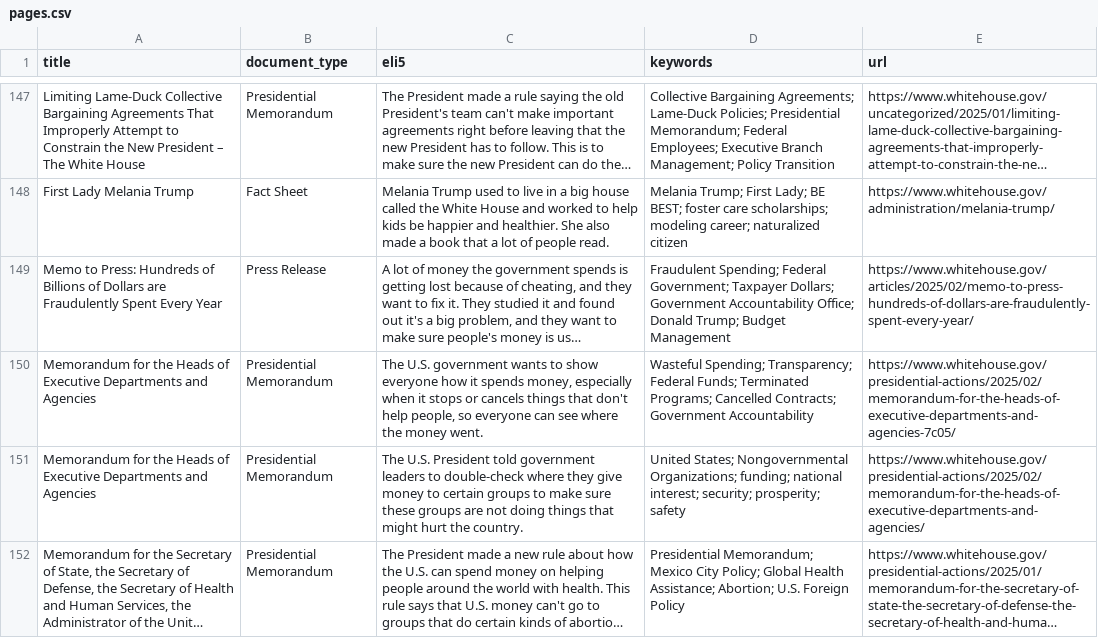
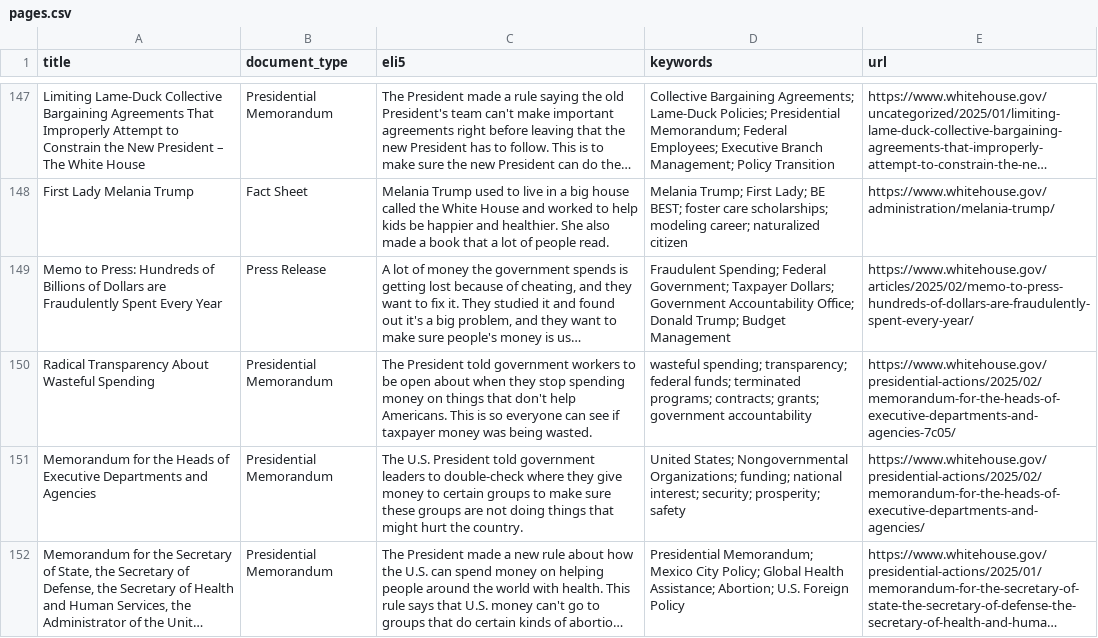
Before and after one commit to mjbommar/wh-pa, a CSV file: pages.csv, drawn as a sheet; only a part is shown, gaps mark what is left out; long unchanged cells end in …; the diff names each change by its address in the sheet, - before the commit and + after, or states it on an @@ line.

```diff
--- a/pages.csv
+++ b/pages.csv
-A150 (title): Memorandum for the Heads of Executive Departments and Agencies
+A150 (title): Radical Transparency About Wasteful Spending
-C150 (eli5): The U.S. government wants to show everyone how it spends money, especially when it stops or cancels things that don't help people, so everyone can see where the money went.
+C150 (eli5): The President told government workers to be open about when they stop spending money on things that don't help Americans. This is so everyone can see if taxpayer money was being wasted.
-D150 (keywords): Wasteful Spending; Transparency; Federal Funds; Terminated Programs; Cancelled Contracts; Government Accountability
+D150 (keywords): wasteful spending; transparency; federal funds; terminated programs; contracts; grants; government accountability
```
Also changed, not shown: 3 other files.
